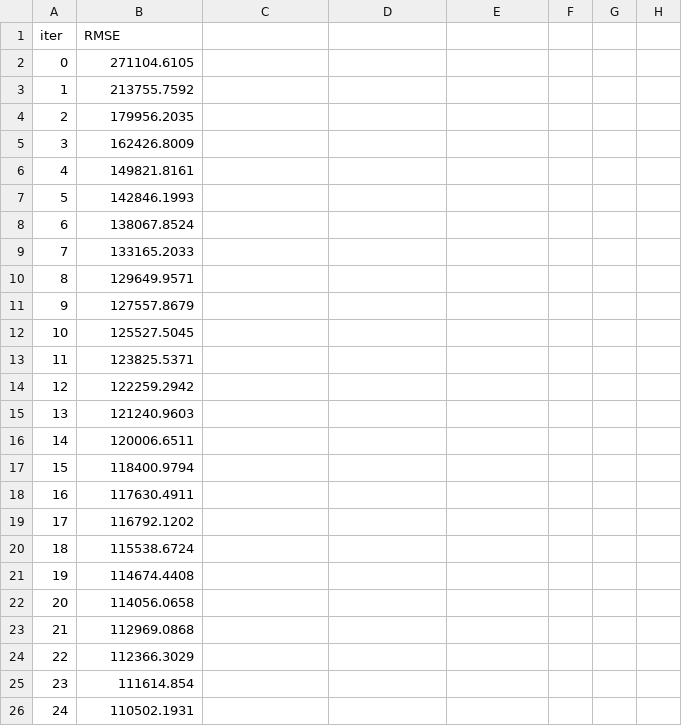
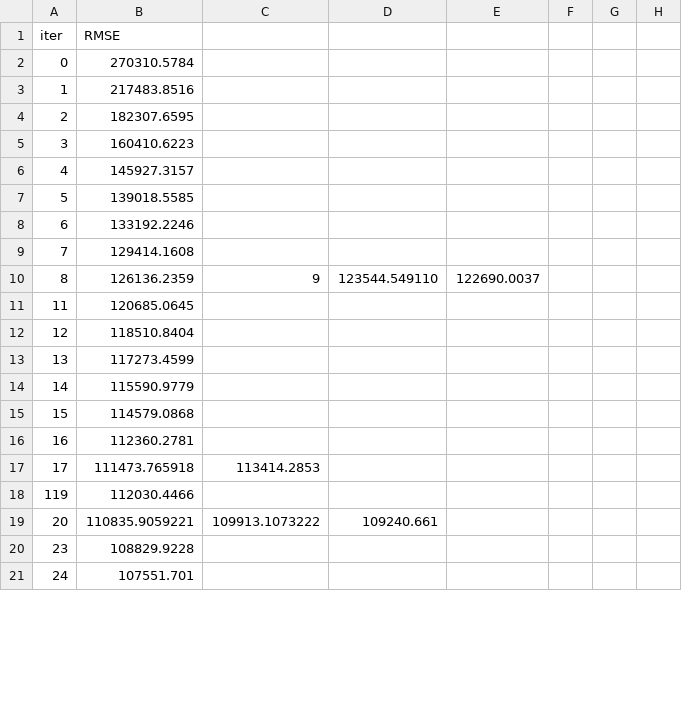
Before and after one commit to FrogTravel/King_County_House_Sale_Price, a TSV file: src/data/catboost_info/learn_error.tsv, drawn as a sheet; only a part is shown; the diff covers the shown part only.

```diff
--- a/src/data/catboost_info/learn_error.tsv
+++ b/src/data/catboost_info/learn_error.tsv
@@ -1,26 +1,21 @@
 iter	RMSE
-0	271104.6105
-1	213755.7592
-2	179956.2035
-3	162426.8009
-4	149821.8161
-5	142846.1993
-6	138067.8524
-7	133165.2033
-8	129649.9571
-9	127557.8679
-10	125527.5045
-11	123825.5371
-12	122259.2942
-13	121240.9603
-14	120006.6511
-15	118400.9794
-16	117630.4911
-17	116792.1202
-18	115538.6724
-19	114674.4408
-20	114056.0658
-21	112969.0868
-22	112366.3029
-23	111614.854
-24	110502.1931
+0	270310.5784
+1	217483.8516
+2	182307.6595
+3	160410.6223
+4	145927.3157
+5	139018.5585
+6	133192.2246
+7	129414.1608
+8	126136.2359	9	123544.549110	122690.0037
+11	120685.0645
+12	118510.8404
+13	117273.4599
+14	115590.9779
+15	114579.0868
+16	112360.2781
+17	111473.765918	113414.2853
+119	112030.4466
+20	110835.9059221	109913.1073222	109240.661
+23	108829.9228
+24	107551.701
```
Also changed, not shown: 3 added rows, 13 removed rows and 76 edited cells elsewhere in this file, src/data/catboost_info/time_left.tsv, 5 other files.
